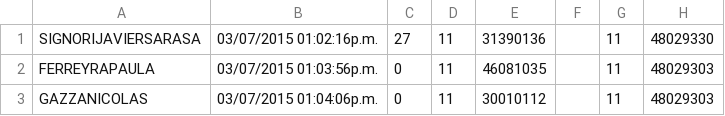
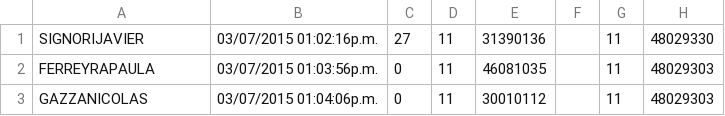
Before and after one commit to swandelow/afra-j, a CSV file: source/archivos_prueba/BEL_20150703.csv, drawn as a sheet; only a part is shown.

Commit message:
archivos de prueba

```diff
--- a/source/archivos_prueba/BEL_20150703.csv
+++ b/source/archivos_prueba/BEL_20150703.csv
@@ -1,2 +1,2 @@
-SIGNORIJAVIERSARASA;03/07/2015 01:02:16p.m.;27;11;31390136;;11;48029330
+SIGNORIJAVIER;03/07/2015 01:02:16p.m.;27;11;31390136;;11;48029330
 FERREYRAPAULA;03/07/2015 01:03:56p.m.;0;11;46081035;;11;48029303
```
Also changed, not shown: 1 other file.
